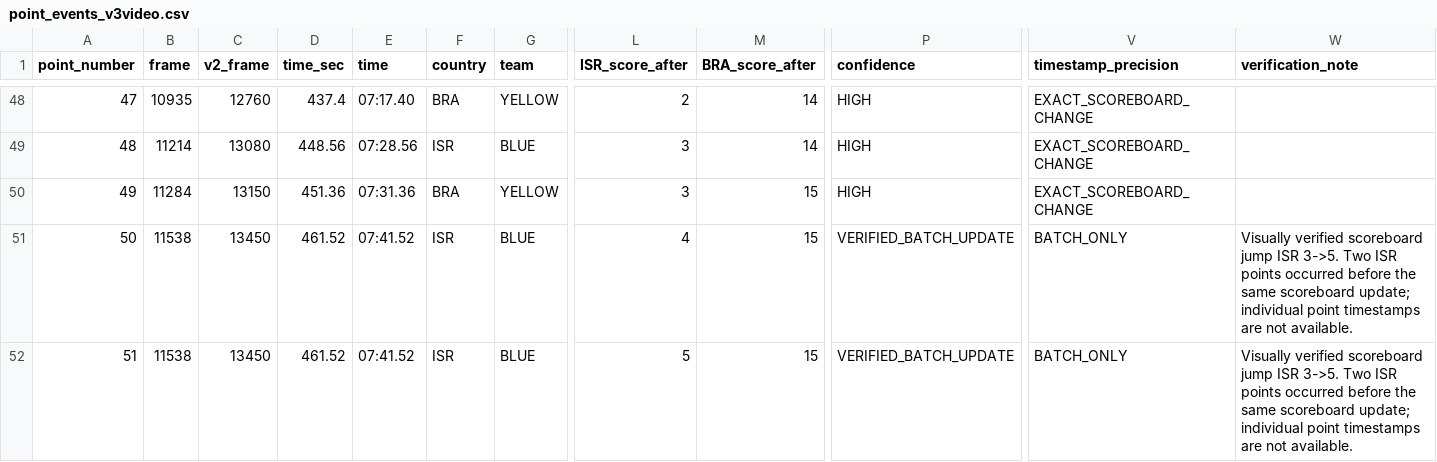
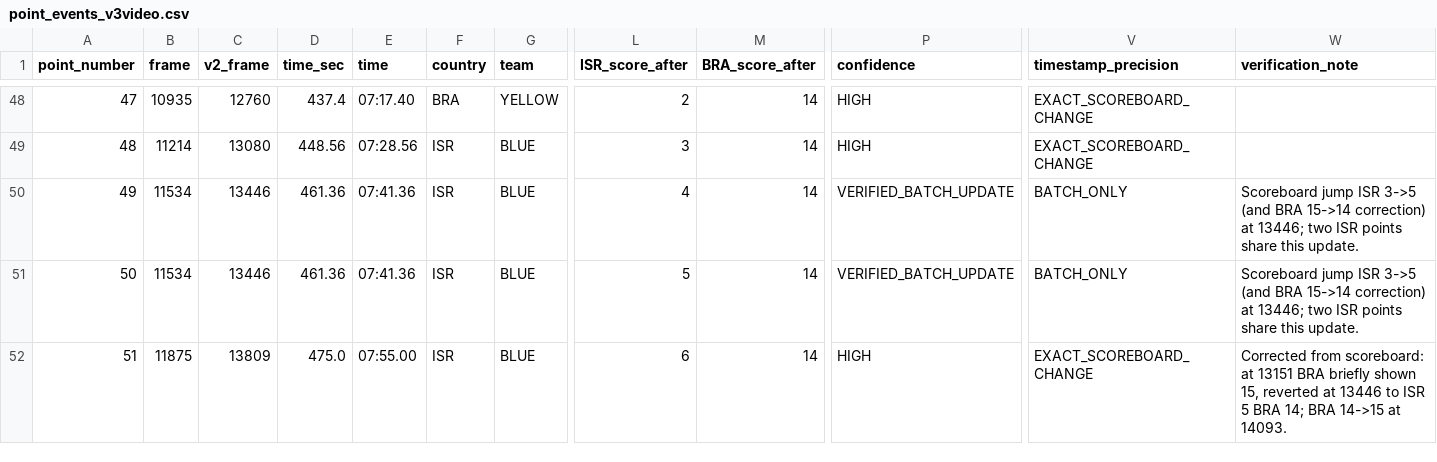
Before and after one commit to tomerzi/fotevolley, a CSV file: point_events_v3video.csv, drawn as a sheet; only a part is shown, gaps mark what is left out; the diff covers the shown part only; the diff names each change by its address in the sheet, - before the commit and + after, or states it on an @@ line.

```diff
--- a/point_events_v3video.csv
+++ b/point_events_v3video.csv
-B50 (frame): 11284
+B50 (frame): 11534
-C50 (v2_frame): 13150
+C50 (v2_frame): 13446
-D50 (time_sec): 451.36
+D50 (time_sec): 461.36
-E50 (time): 07:31.36
+E50 (time): 07:41.36
-F50 (country): BRA
+F50 (country): ISR
-G50 (team): YELLOW
+G50 (team): BLUE
-L50 (ISR_score_after): 3
+L50 (ISR_score_after): 4
-M50:M52 (BRA_score_after): 15
+M50:M52 (BRA_score_after): 14
-P50 (confidence): HIGH
+P50 (confidence): VERIFIED_BATCH_UPDATE
-V50 (timestamp_precision): EXACT_SCOREBOARD_CHANGE
+V50 (timestamp_precision): BATCH_ONLY
-W50 (verification_note): (empty)
+W50 (verification_note): Scoreboard jump ISR 3->5 (and BRA 15->14 correction) at 13446; two ISR points share this update.
-B51 (frame): 11538
+B51 (frame): 11534
-C51 (v2_frame): 13450
+C51 (v2_frame): 13446
-D51 (time_sec): 461.52
+D51 (time_sec): 461.36
-E51 (time): 07:41.52
+E51 (time): 07:41.36
-L51 (ISR_score_after): 4
+L51 (ISR_score_after): 5
-W51 (verification_note): Visually verified scoreboard jump ISR 3->5. Two ISR points occurred before the same scoreboard update; individual point timestamps are not available.
+W51 (verification_note): Scoreboard jump ISR 3->5 (and BRA 15->14 correction) at 13446; two ISR points share this update.
-B52 (frame): 11538
+B52 (frame): 11875
-C52 (v2_frame): 13450
+C52 (v2_frame): 13809
-D52 (time_sec): 461.52
+D52 (time_sec): 475.0
-E52 (time): 07:41.52
+E52 (time): 07:55.00
-L52 (ISR_score_after): 5
+L52 (ISR_score_after): 6
-P52 (confidence): VERIFIED_BATCH_UPDATE
+P52 (confidence): HIGH
-V52 (timestamp_precision): BATCH_ONLY
+V52 (timestamp_precision): EXACT_SCOREBOARD_CHANGE
-W52 (verification_note): Visually verified scoreboard jump ISR 3->5. Two ISR points occurred before the same scoreboard update; individual point timestamps are not available.
+W52 (verification_note): Corrected from scoreboard: at 13151 BRA briefly shown 15, reverted at 13446 to ISR 5 BRA 14; BRA 14->15 at 14093.
```
Also changed, not shown: 8 edited cells elsewhere in this file, 3 other files.
